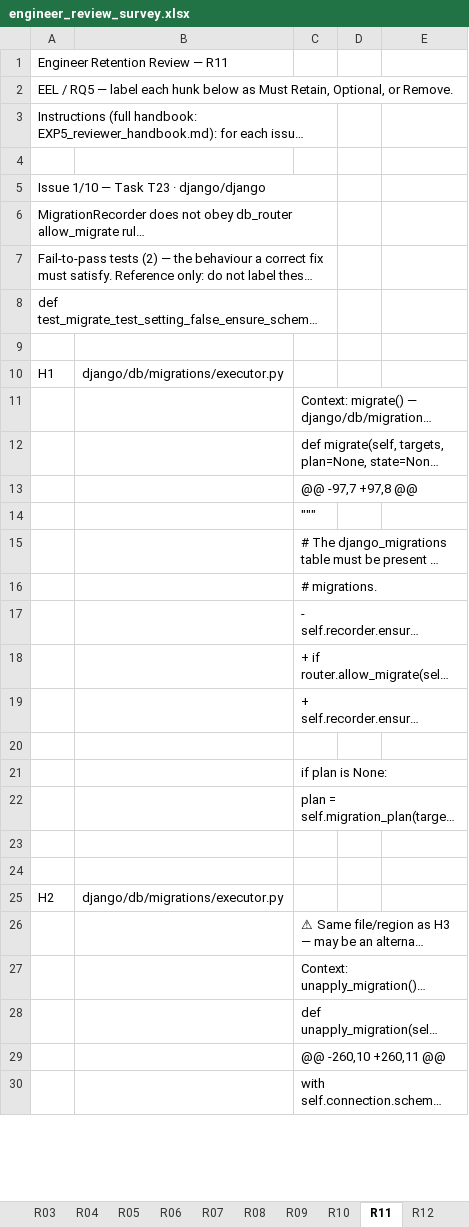
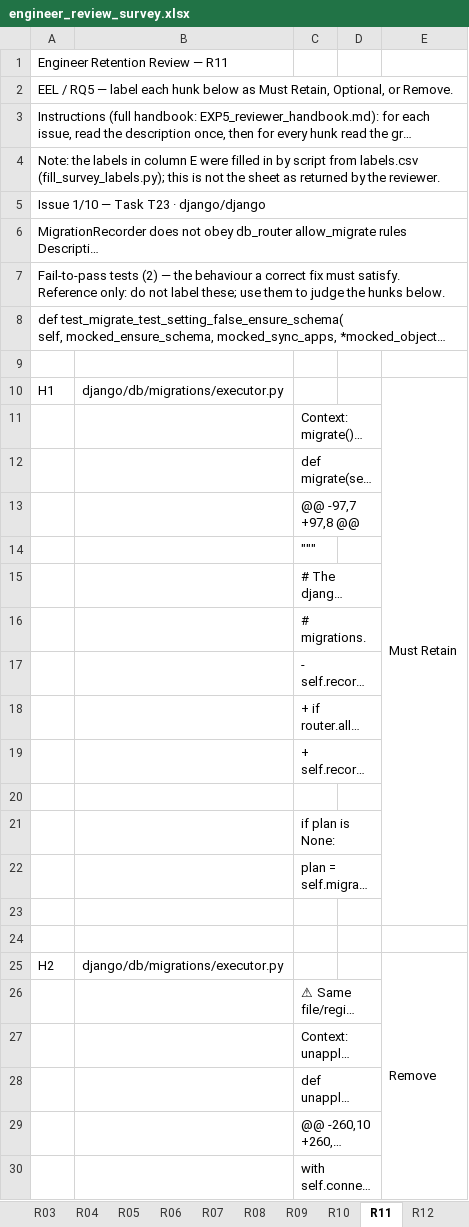
Before and after one commit to YundongShen/MSR_EEL_Data, an Excel workbook: exp5_survey/engineer_review_survey.xlsx, sheet R11, drawn as a sheet; only a part is shown; long unchanged cells end in …; values as stored, in another font and other column widths than the file's, no cell formats; the diff covers the shown part only; the diff names each change by its address in the sheet, - before the commit and + after, or states it on an @@ line.

Commit message:
Update engineer_review_survey.xlsx

```diff
--- a/exp5_survey/engineer_review_survey.xlsx (sheet R11)
+++ b/exp5_survey/engineer_review_survey.xlsx (sheet R11)
-A3:C3 merged
+A3:E3 merged
-A4: (empty)
+A4: Note: the labels in column E were filled in by script from labels.csv (fill_survey_labels.py); this is not the sheet as returned by the reviewer.
-A5:C5 merged
+A5:E5 merged
-A6:C6 merged
+A6:E6 merged
-A7:C7 merged
+A7:E7 merged
-A8:C8 merged
+A8:E8 merged
-E10: (empty)
+E10: Must Retain
+E10:E23 merged
-E25: (empty)
+E25: Remove
+E25:E45 merged
```
Also changed, not shown: 34 edited cells and merged cells elsewhere in this sheet, sheet R10, sheet R08, sheet R01, sheet R07, sheet R03, sheet R05, 5 more sheets, cell formats.
